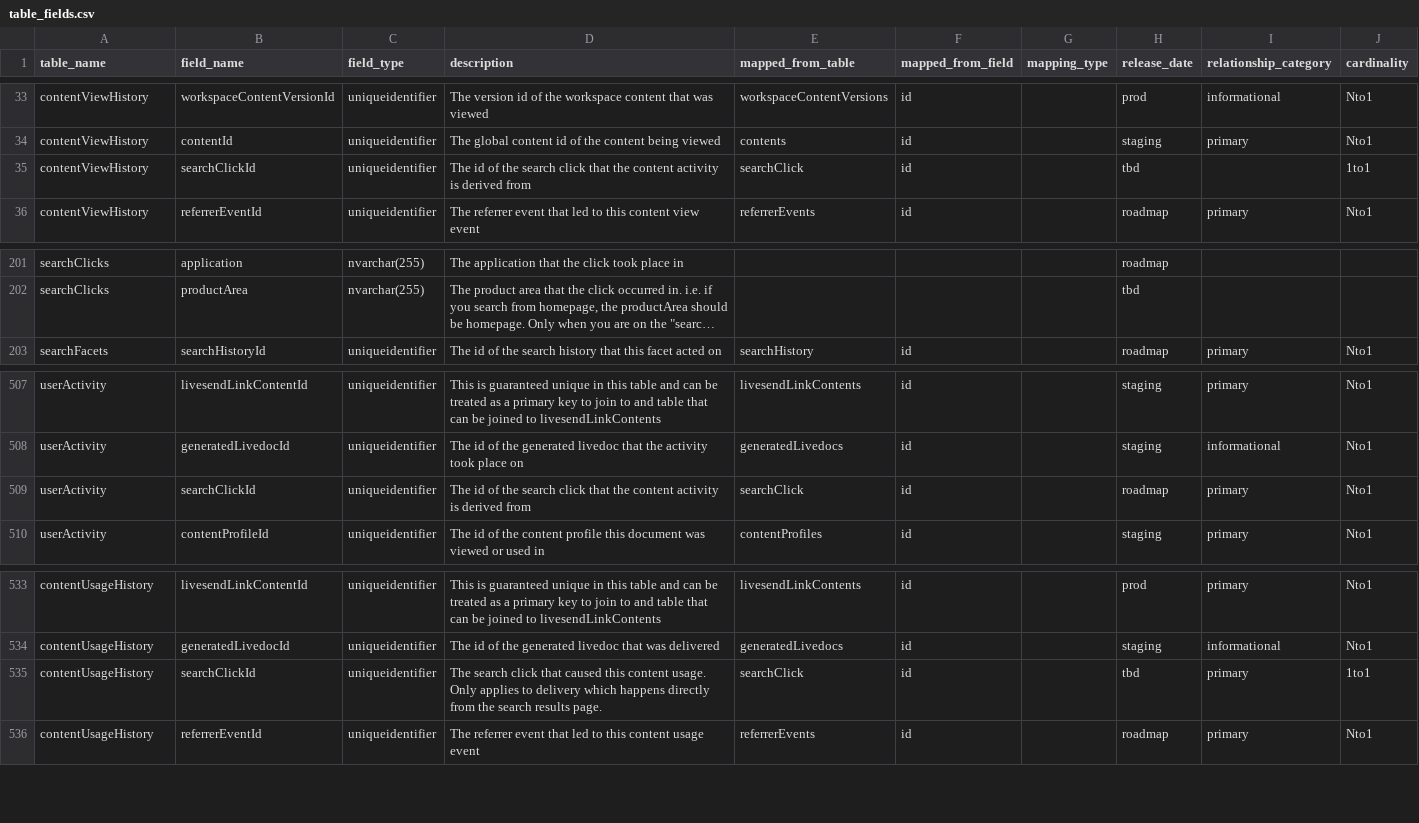
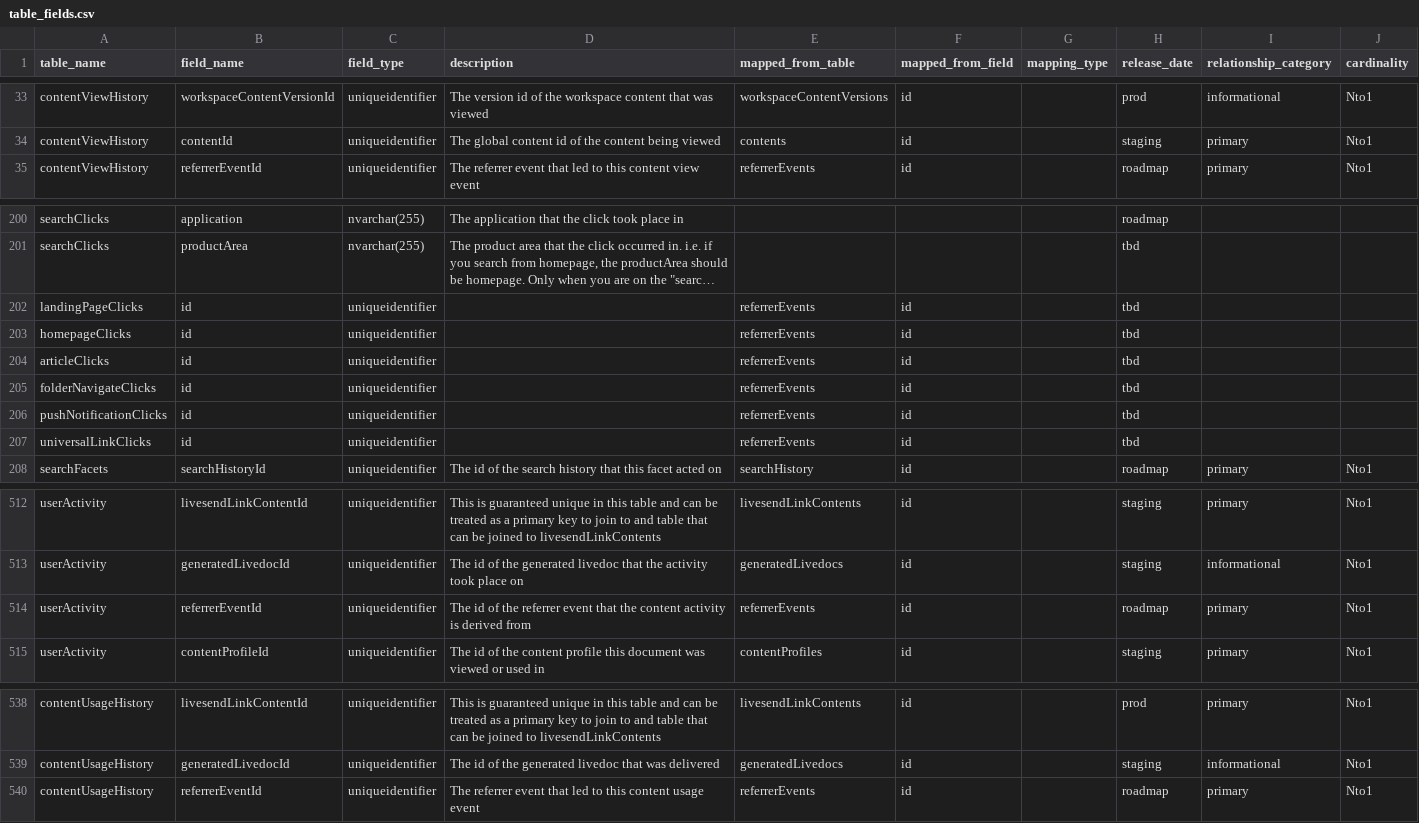
Before and after one commit to tstrader/tstrader.github.io, a CSV file: erd/table_fields.csv, drawn as a sheet; only a part is shown, gaps mark what is left out; long unchanged cells end in …; removed rows and columns are numbered as before the commit, all else as after; the diff names each change by its address in the sheet, - before the commit and + after, or states it on an @@ line.

Commit message:
updated files

```diff
--- a/erd/table_fields.csv
+++ b/erd/table_fields.csv
-row 35: contentViewHistory | searchClickId | uniqueidentifier | The id of the search click that the content activity is derived from | searchClick | id |  | tbd |  | 1to1
+row 202: landingPageClicks | id | uniqueidentifier |  | referrerEvents | id |  | tbd
+row 203: homepageClicks | id | uniqueidentifier |  | referrerEvents | id |  | tbd
+row 204: articleClicks | id | uniqueidentifier |  | referrerEvents | id |  | tbd
+row 205: folderNavigateClicks | id | uniqueidentifier |  | referrerEvents | id |  | tbd
+row 206: pushNotificationClicks | id | uniqueidentifier |  | referrerEvents | id |  | tbd
+row 207: universalLinkClicks | id | uniqueidentifier |  | referrerEvents | id |  | tbd
-B514 (field_name): searchClickId
+B514 (field_name): referrerEventId
-D514 (description): …of the search click that the…
+D514 (description): …of the referrer event that the…
-E514 (mapped_from_table): searchClick
+E514 (mapped_from_table): referrerEvents
-row 535: contentUsageHistory | searchClickId | uniqueidentifier | The search click that caused this content usage. Only applies to delivery which happens directly from the search results page. | searchClick | id |  | tbd | primary | 1to1
```
